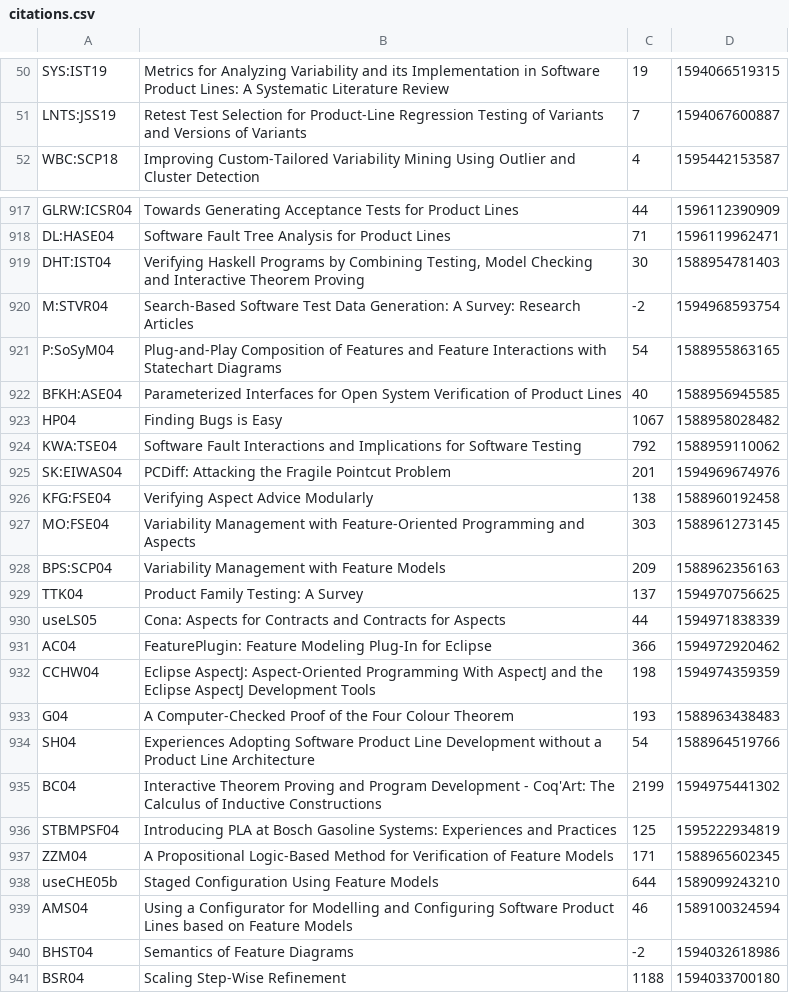
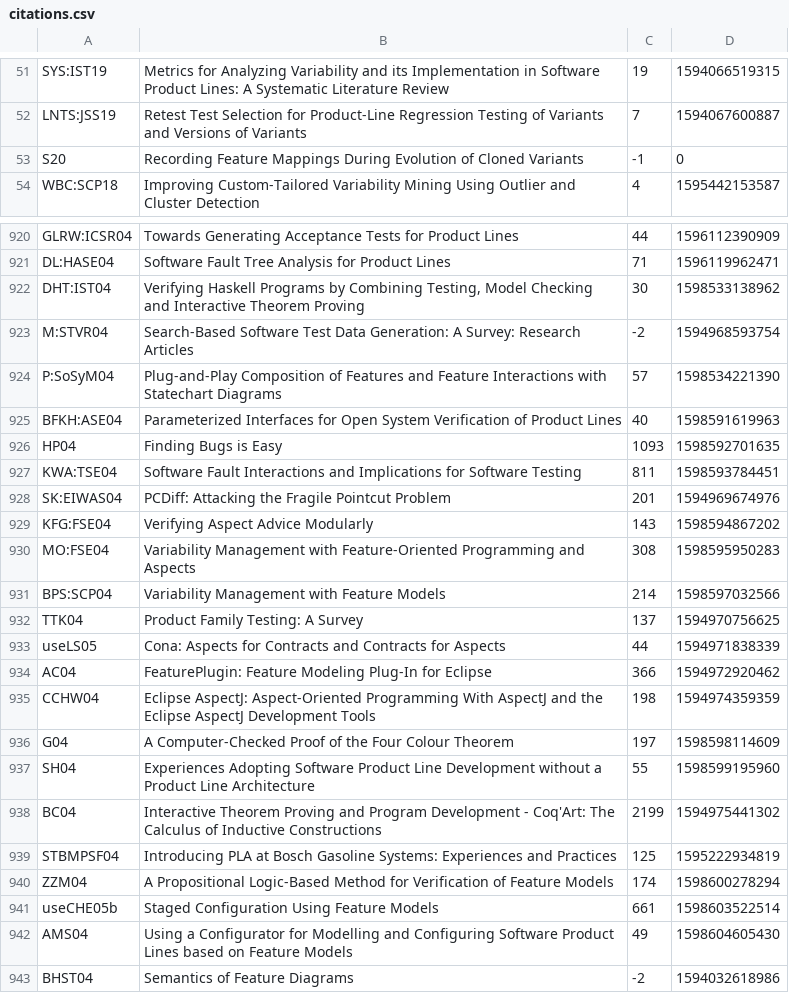
Before and after one commit to SoftVarE-Group/BibTags, a CSV file: classification/citations.csv, drawn as a sheet; only a part is shown, gaps mark what is left out; the shorter side is filled out with more unchanged rows; the diff covers the shown part only.

```diff
--- a/classification/citations.csv
+++ b/classification/citations.csv
@@ -51,2 +52,3 @@
 "LNTS:JSS19";"Retest Test Selection for Product-Line Regression Testing of Variants and Versions of Variants";7;1594067600887;
+"S20";"Recording Feature Mappings During Evolution of Cloned Variants";-1;0;
 "WBC:SCP18";"Improving Custom-Tailored Variability Mining Using Outlier and Cluster Detection";4;1595442153587;
@@ -918,12 +921,12 @@
 "DL:HASE04";"Software Fault Tree Analysis for Product Lines";71;1596119962471;
-"DHT:IST04";"Verifying Haskell Programs by Combining Testing, Model Checking and Interactive Theorem Proving";30;1588954781403;
+"DHT:IST04";"Verifying Haskell Programs by Combining Testing, Model Checking and Interactive Theorem Proving";30;1598533138962;
 "M:STVR04";"Search-Based Software Test Data Generation: A Survey: Research Articles";-2;1594968593754;
-"P:SoSyM04";"Plug-and-Play Composition of Features and Feature Interactions with Statechart Diagrams";54;1588955863165;
-"BFKH:ASE04";"Parameterized Interfaces for Open System Verification of Product Lines";40;1588956945585;
-"HP04";"Finding Bugs is Easy";1067;1588958028482;
-"KWA:TSE04";"Software Fault Interactions and Implications for Software Testing";792;1588959110062;
+"P:SoSyM04";"Plug-and-Play Composition of Features and Feature Interactions with Statechart Diagrams";57;1598534221390;
+"BFKH:ASE04";"Parameterized Interfaces for Open System Verification of Product Lines";40;1598591619963;
+"HP04";"Finding Bugs is Easy";1093;1598592701635;
+"KWA:TSE04";"Software Fault Interactions and Implications for Software Testing";811;1598593784451;
 "SK:EIWAS04";"PCDiff: Attacking the Fragile Pointcut Problem";201;1594969674976;
-"KFG:FSE04";"Verifying Aspect Advice Modularly";138;1588960192458;
-"MO:FSE04";"Variability Management with Feature-Oriented Programming and Aspects";303;1588961273145;
-"BPS:SCP04";"Variability Management with Feature Models";209;1588962356163;
+"KFG:FSE04";"Verifying Aspect Advice Modularly";143;1598594867202;
+"MO:FSE04";"Variability Management with Feature-Oriented Programming and Aspects";308;1598595950283;
+"BPS:SCP04";"Variability Management with Feature Models";214;1598597032566;
 "TTK04";"Product Family Testing: A Survey";137;1594970756625;
@@ -932,9 +935,9 @@
 "CCHW04";"Eclipse AspectJ: Aspect-Oriented Programming With AspectJ and the Eclipse AspectJ Development Tools";198;1594974359359;
-"G04";"A Computer-Checked Proof of the Four Colour Theorem";193;1588963438483;
-"SH04";"Experiences Adopting Software Product Line Development without a Product Line Architecture";54;1588964519766;
+"G04";"A Computer-Checked Proof of the Four Colour Theorem";197;1598598114609;
+"SH04";"Experiences Adopting Software Product Line Development without a Product Line Architecture";55;1598599195960;
 "BC04";"Interactive Theorem Proving and Program Development - Coq'Art: The Calculus of Inductive Constructions";2199;1594975441302;
 "STBMPSF04";"Introducing PLA at Bosch Gasoline Systems: Experiences and Practices";125;1595222934819;
-"ZZM04";"A Propositional Logic-Based Method for Verification of Feature Models";171;1588965602345;
-"useCHE05b";"Staged Configuration Using Feature Models";644;1589099243210;
-"AMS04";"Using a Configurator for Modelling and Configuring Software Product Lines based on Feature Models";46;1589100324594;
+"ZZM04";"A Propositional Logic-Based Method for Verification of Feature Models";174;1598600278294;
+"useCHE05b";"Staged Configuration Using Feature Models";661;1598603522514;
+"AMS04";"Using a Configurator for Modelling and Configuring Software Product Lines based on Feature Models";49;1598604605430;
 "BHST04";"Semantics of Feature Diagrams";-2;1594032618986;
```
Also changed, not shown: 3 added rows, 1 removed row and 117 edited cells elsewhere in this file, 2 other files.
